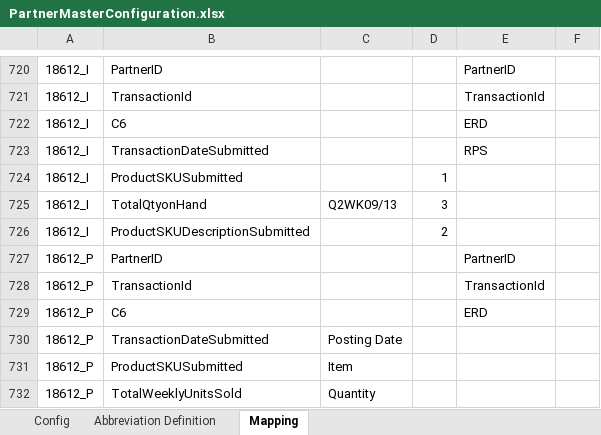
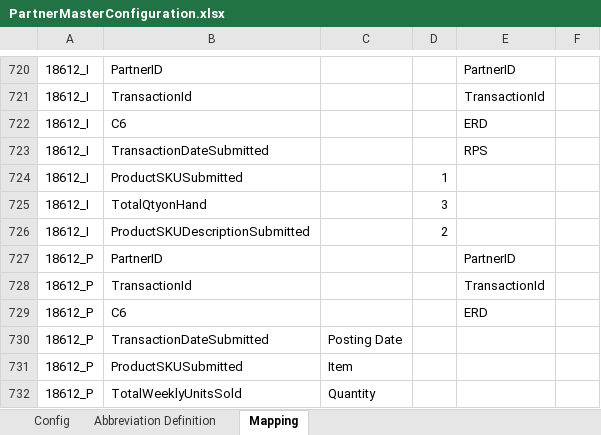
Before and after one commit to alernkn247/PartnerConfiguration, an Excel workbook: PartnerMasterConfiguration.xlsx, sheet Mapping, drawn as a sheet; only a part is shown, gaps mark what is left out; values as stored, in another font and other column widths than the file's, no borders; conditional formats not drawn; the diff names each change by its address in the sheet, - before the commit and + after, or states it on an @@ line.

```diff
--- a/PartnerMasterConfiguration.xlsx (sheet Mapping)
+++ b/PartnerMasterConfiguration.xlsx (sheet Mapping)
-C725: Q2WK09/13
+C725: (empty)
```
Also changed, not shown: sheet Config.
